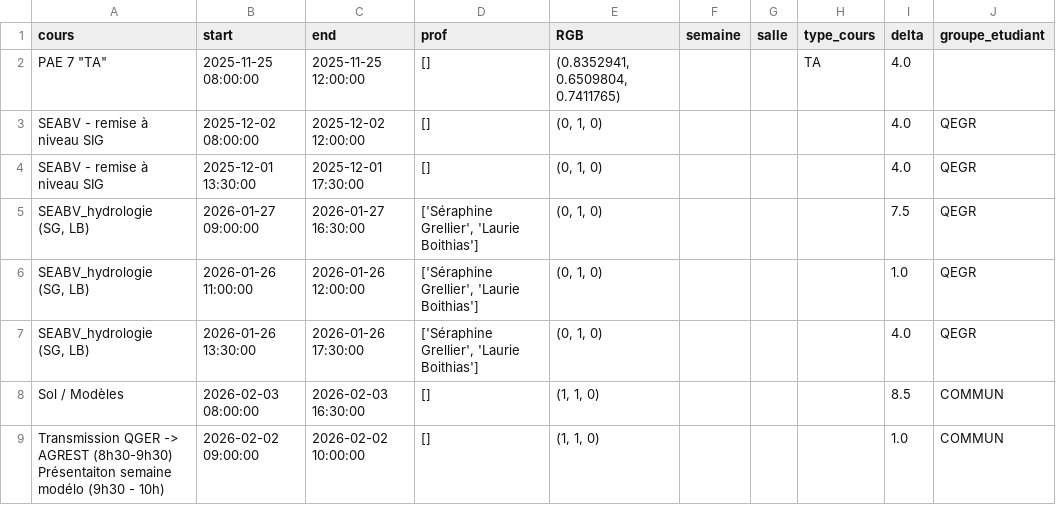
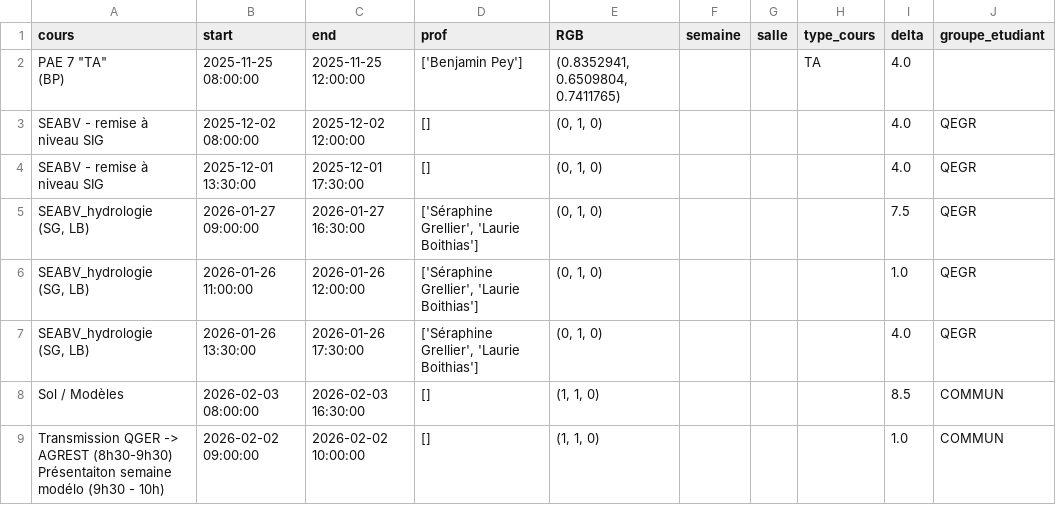
Before and after one commit to nathanpetitboulanger/cnum, a CSV file: finale.csv, drawn as a sheet; only a part is shown.

```diff
--- a/finale.csv
+++ b/finale.csv
@@ -1,3 +1,4 @@
 cours,start,end,prof,RGB,semaine,salle,type_cours,delta,groupe_etudiant
-"PAE 7 ""TA""",2025-11-25 08:00:00,2025-11-25 12:00:00,[],"(0.8352941, 0.6509804, 0.7411765)",,,TA,4.0,
+"PAE 7 ""TA""
+(BP)",2025-11-25 08:00:00,2025-11-25 12:00:00,['Benjamin Pey'],"(0.8352941, 0.6509804, 0.7411765)",,,TA,4.0,
 SEABV - remise à niveau SIG,2025-12-02 08:00:00,2025-12-02 12:00:00,[],"(0, 1, 0)",,,,4.0,QEGR
```
Also changed, not shown: 4 other files.
